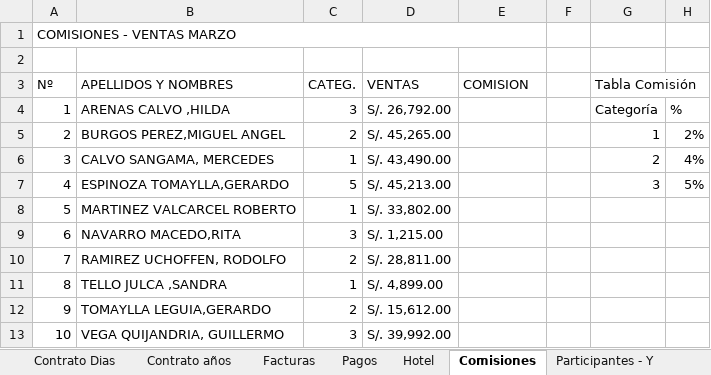
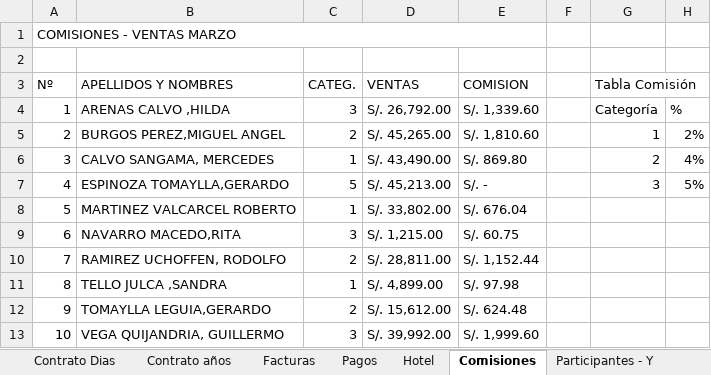
Before and after one commit to aleroses/excel, an Excel workbook: Basico/practice-files/Sesión 03/Sesión03.xlsx, sheet Comisiones, drawn as a sheet; values as stored, in another font and other column widths than the file's, no cell formats; the diff names each change by its address in the sheet, - before the commit and + after, or states it on an @@ line.

```diff
--- a/Basico/practice-files/Sesión 03/Sesión03.xlsx (sheet Comisiones)
+++ b/Basico/practice-files/Sesión 03/Sesión03.xlsx (sheet Comisiones)
-E4 (COMISION): (empty)
+E4 (COMISION): S/. 1,339.60
-E5 (COMISION): (empty)
+E5 (COMISION): S/. 1,810.60
-E6 (COMISION): (empty)
+E6 (COMISION): S/. 869.80
-E7 (COMISION): (empty)
+E7 (COMISION): S/. -
-E8 (COMISION): (empty)
+E8 (COMISION): S/. 676.04
-E9 (COMISION): (empty)
+E9 (COMISION): S/. 60.75
-E10 (COMISION): (empty)
+E10 (COMISION): S/. 1,152.44
-E11 (COMISION): (empty)
+E11 (COMISION): S/. 97.98
-E12 (COMISION): (empty)
+E12 (COMISION): S/. 624.48
-E13 (COMISION): (empty)
+E13 (COMISION): S/. 1,999.60
```
Also changed, not shown: sheet Participantes - O, sheet Participantes - Y, sheet Hotel, sheet Contrato Dias, cell formats, 6 other files.
